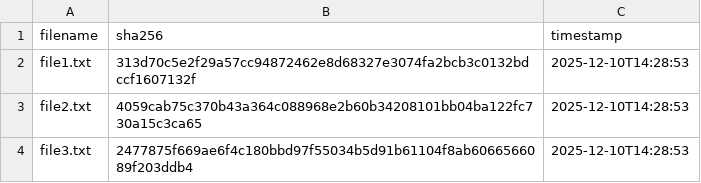
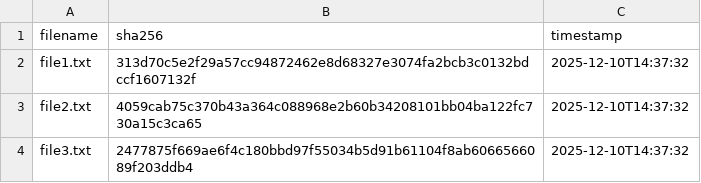
Before and after one commit to Marz-0/Networks-and-System-Security, a CSV file: Lab 4/baseline.csv, drawn as a sheet.

```diff
--- a/Lab 4/baseline.csv
+++ b/Lab 4/baseline.csv
@@ -1,4 +1,4 @@
 filename,sha256,timestamp
-file1.txt,313d70c5e2f29a57cc94872462e8d68327e3074fa2bcb3c0132bdccf1607132f,2025-12-10T14:28:53
-file2.txt,4059cab75c370b43a364c088968e2b60b34208101bb04ba122fc730a15c3ca65,2025-12-10T14:28:53
-file3.txt,2477875f669ae6f4c180bbd97f55034b5d91b61104f8ab6066566089f203ddb4,2025-12-10T14:28:53
+file1.txt,313d70c5e2f29a57cc94872462e8d68327e3074fa2bcb3c0132bdccf1607132f,2025-12-10T14:37:32
+file2.txt,4059cab75c370b43a364c088968e2b60b34208101bb04ba122fc730a15c3ca65,2025-12-10T14:37:32
+file3.txt,2477875f669ae6f4c180bbd97f55034b5d91b61104f8ab6066566089f203ddb4,2025-12-10T14:37:32
```
Also changed, not shown: 1 other file.
